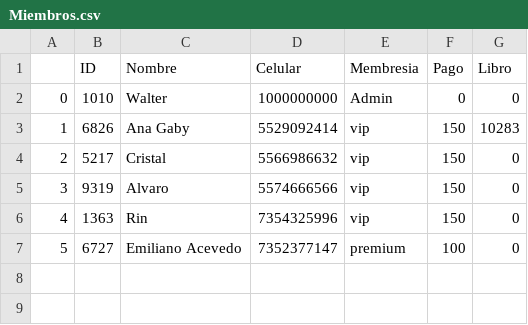
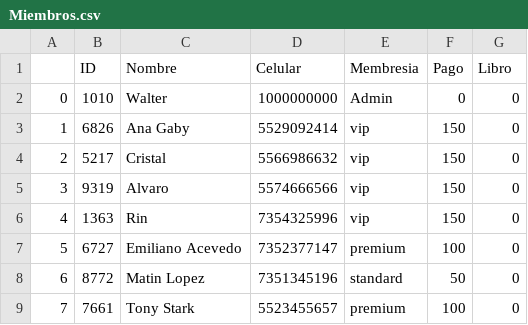
Before and after one commit to Gadgeter-EA/Proyecto-Libreria-POO-UP, a CSV file: Miembros.csv, drawn as a sheet.

```diff
--- a/Miembros.csv
+++ b/Miembros.csv
@@ -2,3 +2,3 @@
 0,1010,Walter,1000000000,Admin,0,0
-1,6826,Ana Gaby,5529092414,vip,150,10283
+1,6826,Ana Gaby,5529092414,vip,150,0
 2,5217,Cristal,5566986632,vip,150,0
@@ -7 +7,3 @@
 5,6727,Emiliano Acevedo,7352377147,premium,100,0
+6,8772,Matin Lopez,7351345196,standard,50,0
+7,7661,Tony Stark,5523455657,premium,100,0
```
Also changed, not shown: Libros.csv, 3 other files.
